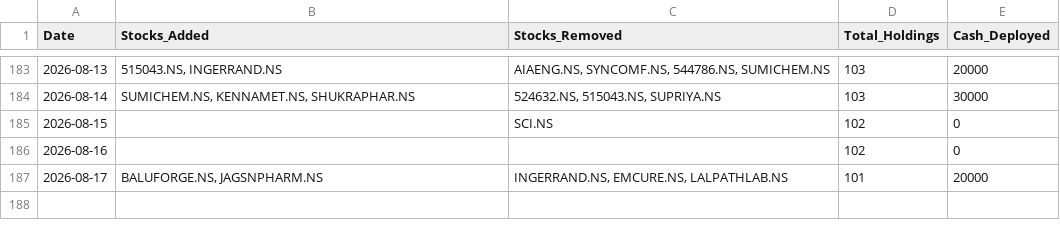
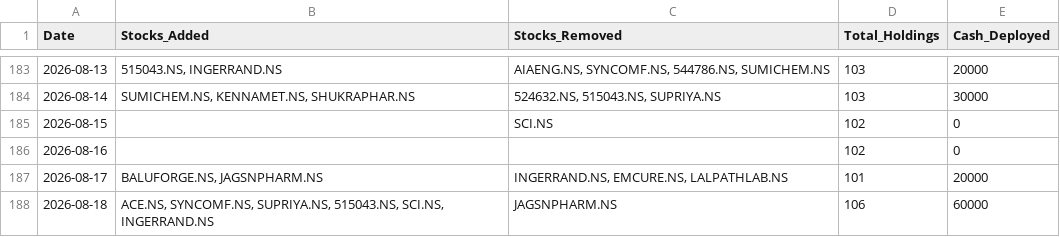
Before and after one commit to hitkarsh-singh/screener-tracker, a CSV file: data/daily_changes.csv, drawn as a sheet; only a part is shown, gaps mark what is left out; the diff names each change by its address in the sheet, - before the commit and + after, or states it on an @@ line.

```diff
--- a/data/daily_changes.csv
+++ b/data/daily_changes.csv
+row 188: 2026-08-18 | ACE.NS, SYNCOMF.NS, SUPRIYA.NS, 515043.NS, SCI.NS, INGERRAND.NS | JAGSNPHARM.NS | 106 | 60000
```
Also changed, not shown: data/current_holdings.csv, data/portfolio_value.csv, 3 other files.
